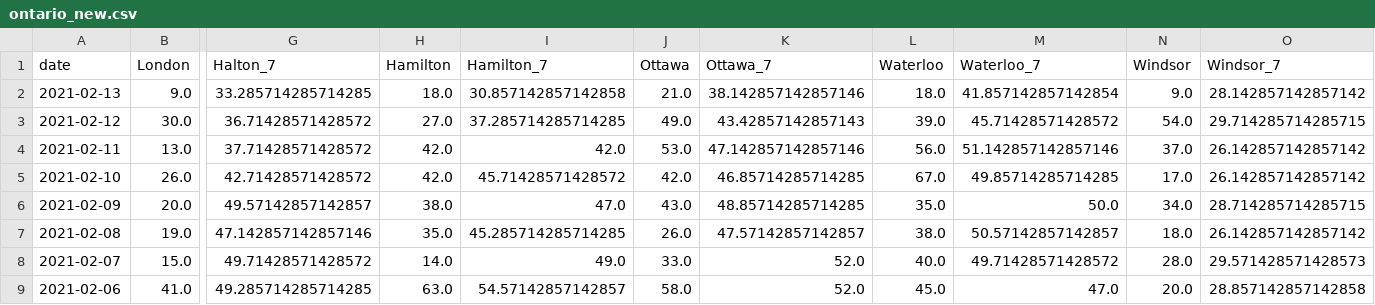
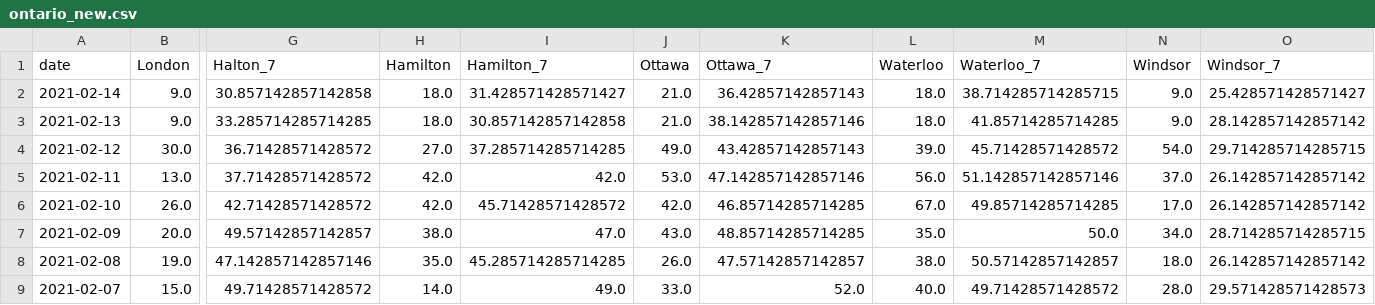
Before and after one commit to martin-allen/covid, a CSV file: data/output/ontario_new.csv, drawn as a sheet; only a part is shown, gaps mark what is left out; the shorter side is filled out with more unchanged rows; addresses are those after the commit; rows hold the shown columns only; the diff names each change by its address in the sheet, - before the commit and + after, or states it on an @@ line.

Commit message:
Data update

```diff
--- a/data/output/ontario_new.csv
+++ b/data/output/ontario_new.csv
+row 2: 2021-02-14 | 9.0 | 30.857142857142858 | 18.0 | 31.428571428571427 | 21.0 | 36.42857142857143 | 18.0 | 38.714285714285715 | 9.0 | 25.428571428571427
-M3 (Waterloo_7): 41.857142857142854
+M3 (Waterloo_7): 41.85714285714285
```
Also changed, not shown: data/output/ml_general.csv, data/output/ontario_change.csv, 2 other files.
